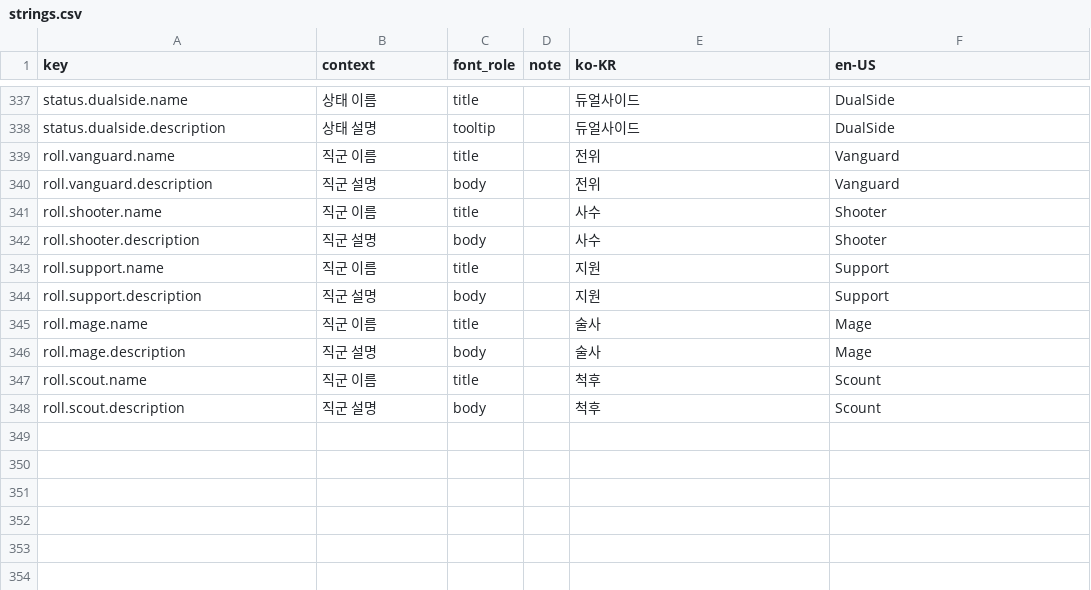
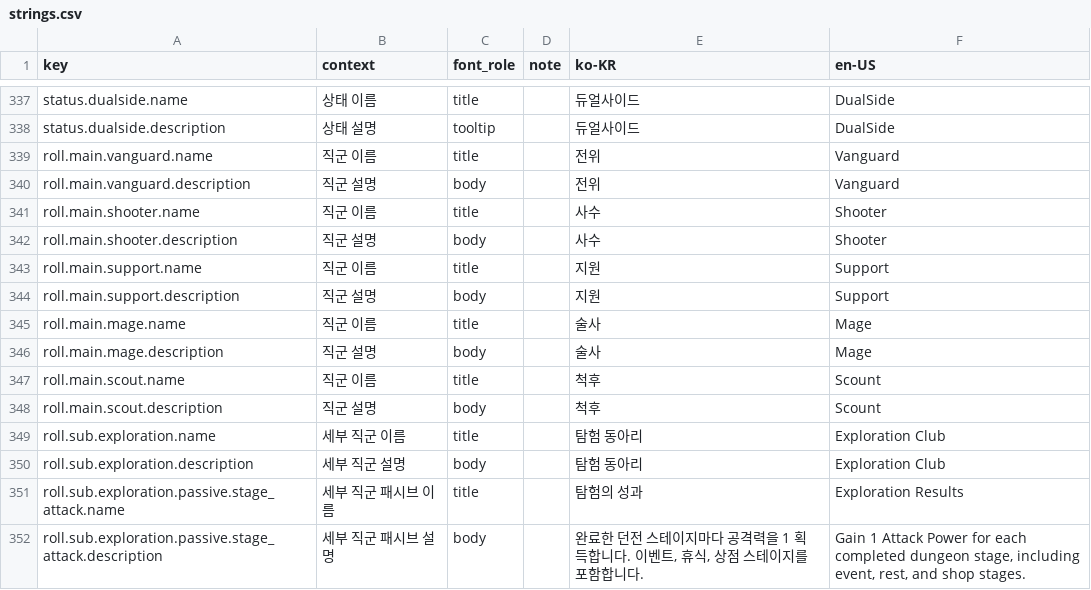
Before and after one commit to tsk04191/PS260714, a CSV file: Assets/LocalizationSource/strings.csv, drawn as a sheet; only a part is shown, gaps mark what is left out.

```diff
--- a/Assets/LocalizationSource/strings.csv
+++ b/Assets/LocalizationSource/strings.csv
@@ -338,11 +338,15 @@ status.dualside.name,상태 이름,title,,듀얼사이드,DualSide
 status.dualside.description,상태 설명,tooltip,,듀얼사이드,DualSide
-roll.vanguard.name,직군 이름,title,,전위,Vanguard
-roll.vanguard.description,직군 설명,body,,전위,Vanguard
-roll.shooter.name,직군 이름,title,,사수,Shooter
-roll.shooter.description,직군 설명,body,,사수,Shooter
-roll.support.name,직군 이름,title,,지원,Support
-roll.support.description,직군 설명,body,,지원,Support
-roll.mage.name,직군 이름,title,,술사,Mage
-roll.mage.description,직군 설명,body,,술사,Mage
-roll.scout.name,직군 이름,title,,척후,Scount
-roll.scout.description,직군 설명,body,,척후,Scount
+roll.main.vanguard.name,직군 이름,title,,전위,Vanguard
+roll.main.vanguard.description,직군 설명,body,,전위,Vanguard
+roll.main.shooter.name,직군 이름,title,,사수,Shooter
+roll.main.shooter.description,직군 설명,body,,사수,Shooter
+roll.main.support.name,직군 이름,title,,지원,Support
+roll.main.support.description,직군 설명,body,,지원,Support
+roll.main.mage.name,직군 이름,title,,술사,Mage
+roll.main.mage.description,직군 설명,body,,술사,Mage
+roll.main.scout.name,직군 이름,title,,척후,Scount
+roll.main.scout.description,직군 설명,body,,척후,Scount
+roll.sub.exploration.name,세부 직군 이름,title,,탐험 동아리,Exploration Club
+roll.sub.exploration.description,세부 직군 설명,body,,탐험 동아리,Exploration Club
+roll.sub.exploration.passive.stage_attack.name,세부 직군 패시브 이름,title,,탐험의 성과,Exploration Results
+roll.sub.exploration.passive.stage_attack.description,세부 직군 패시브 설명,body,,"완료한 던전 스테이지마다 공격력을 1 획득합니다. 이벤트, 휴식, 상점 스테이지를 포함합니다.","Gain 1 Attack Power for each completed dungeon stage, including event, rest, and shop stages."
```
Also changed, not shown: 19 other files.
